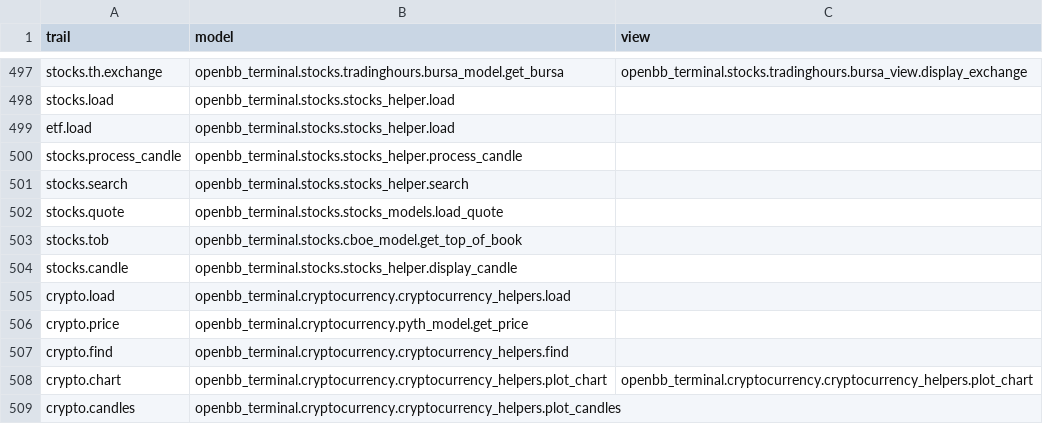
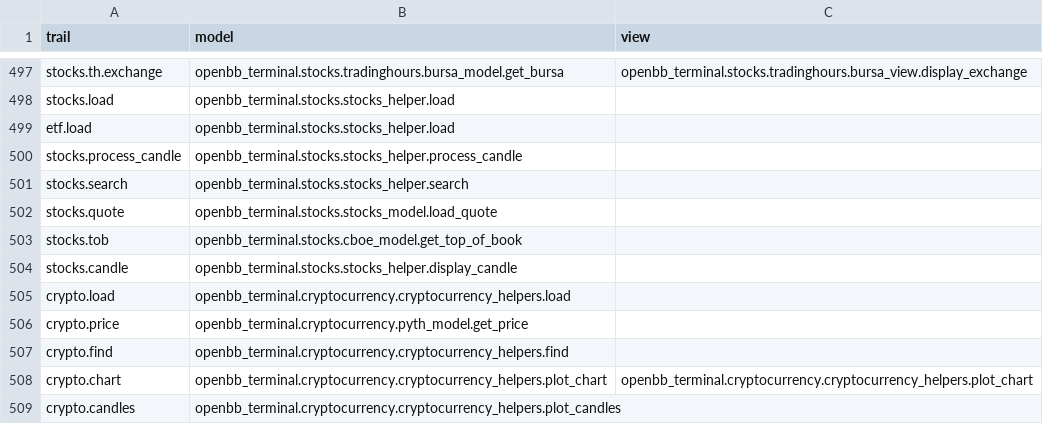
Before and after one commit to petercai/peppermint-finance, a CSV file: openbb_terminal/miscellaneous/library/trail_map.csv, drawn as a sheet; only a part is shown, gaps mark what is left out.

Commit message:
Audit SDK and View/Model functions (#3384)
* Initial commit

* Finalized functionality

* update script

* Allow using it without forecasting

* Update gitignore

* Update `sdk_audit.py`

* Fixed issues, found more

* Added fix for helper functions, and column for SDK type

* Checked one more thing

* Moved file

* Move files ending with models/views

* Added fix of name

* Added file path fixes

* Patch to fix sdk_audit for windows

* fix

Co-authored-by: Chavithra PARANA <chavithra@gmail.com>

```diff
--- a/openbb_terminal/miscellaneous/library/trail_map.csv
+++ b/openbb_terminal/miscellaneous/library/trail_map.csv
@@ -501,3 +501,3 @@ stocks.process_candle,openbb_terminal.stocks.stocks_helper.process_candle,
 stocks.search,openbb_terminal.stocks.stocks_helper.search,
-stocks.quote,openbb_terminal.stocks.stocks_models.load_quote,
+stocks.quote,openbb_terminal.stocks.stocks_model.load_quote,
 stocks.tob,openbb_terminal.stocks.cboe_model.get_top_of_book,
```
Also changed, not shown: 9 other files.
